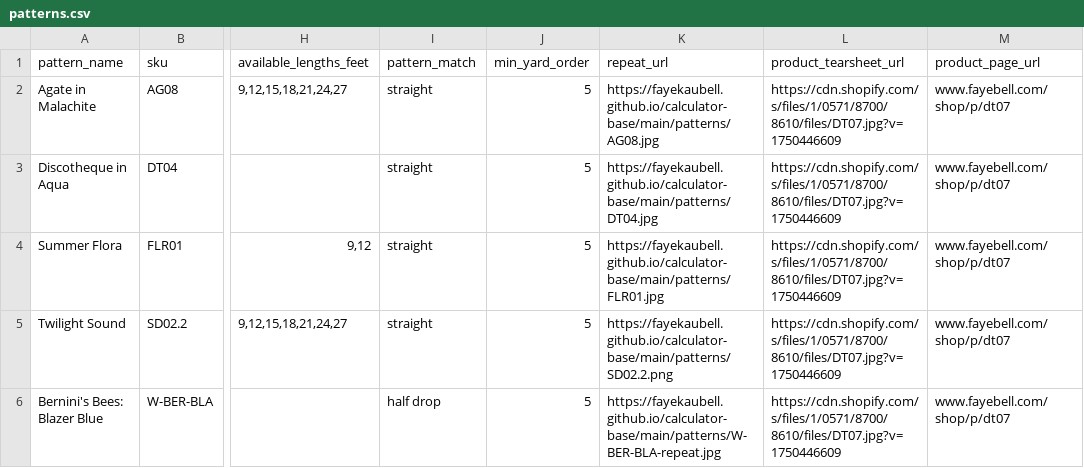
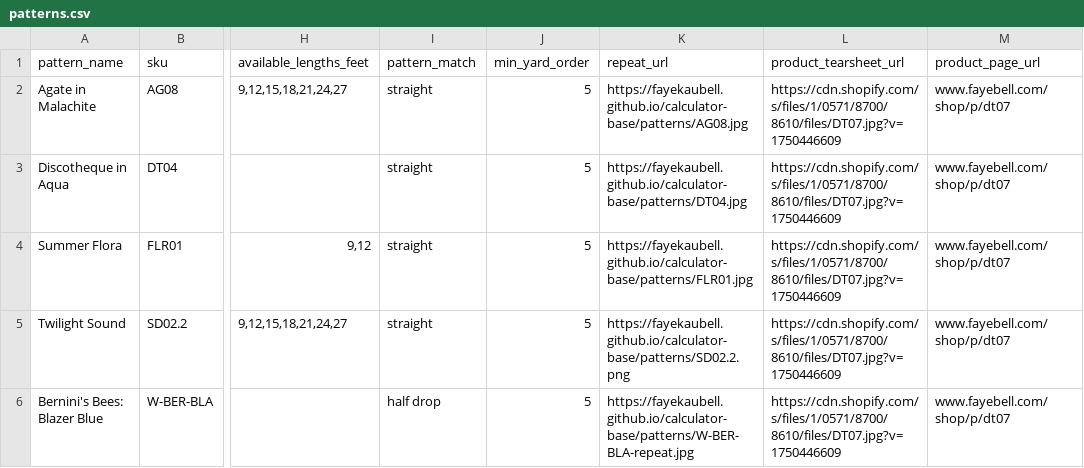
Before and after one commit to fayekaubell/calculator-base, a CSV file: data/patterns.csv, drawn as a sheet; only a part is shown, gaps mark what is left out; the diff names each change by its address in the sheet, - before the commit and + after, or states it on an @@ line.

Commit message:
Update patterns.csv

```diff
--- a/data/patterns.csv
+++ b/data/patterns.csv
-K2 (repeat_url): https://fayekaubell.github.io/calculator-base/main/patterns/AG08.jpg
+K2 (repeat_url): https://fayekaubell.github.io/calculator-base/patterns/AG08.jpg
-K3 (repeat_url): https://fayekaubell.github.io/calculator-base/main/patterns/DT04.jpg
+K3 (repeat_url): https://fayekaubell.github.io/calculator-base/patterns/DT04.jpg
-K4 (repeat_url): https://fayekaubell.github.io/calculator-base/main/patterns/FLR01.jpg
+K4 (repeat_url): https://fayekaubell.github.io/calculator-base/patterns/FLR01.jpg
-K5 (repeat_url): https://fayekaubell.github.io/calculator-base/main/patterns/SD02.2.png
+K5 (repeat_url): https://fayekaubell.github.io/calculator-base/patterns/SD02.2.png
-K6 (repeat_url): https://fayekaubell.github.io/calculator-base/main/patterns/W-BER-BLA-repeat.jpg
+K6 (repeat_url): https://fayekaubell.github.io/calculator-base/patterns/W-BER-BLA-repeat.jpg
```
